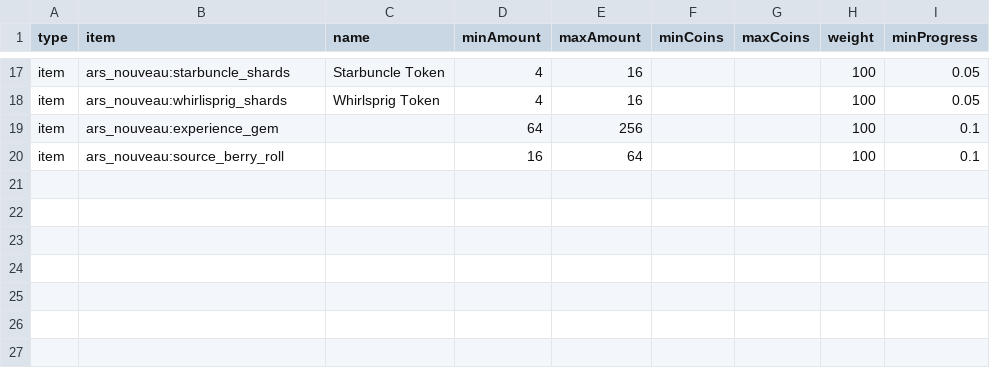
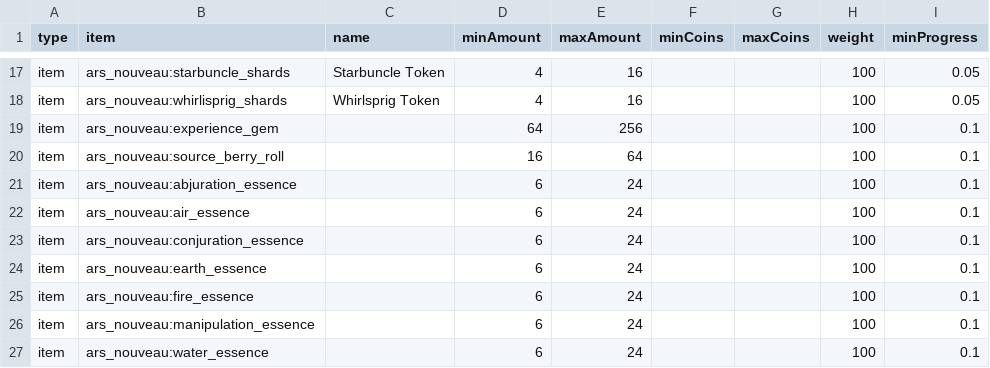
Before and after one commit to Sadragos/kubejs-mission-system, a CSV file: missions/ars_items.csv, drawn as a sheet; only a part is shown, gaps mark what is left out; the diff names each change by its address in the sheet, - before the commit and + after, or states it on an @@ line.

```diff
--- a/missions/ars_items.csv
+++ b/missions/ars_items.csv
+row 21: item | ars_nouveau:abjuration_essence |  | 6 | 24 |  |  | 100 | 0.1
+row 22: item | ars_nouveau:air_essence |  | 6 | 24 |  |  | 100 | 0.1
+row 23: item | ars_nouveau:conjuration_essence |  | 6 | 24 |  |  | 100 | 0.1
+row 24: item | ars_nouveau:earth_essence |  | 6 | 24 |  |  | 100 | 0.1
+row 25: item | ars_nouveau:fire_essence |  | 6 | 24 |  |  | 100 | 0.1
+row 26: item | ars_nouveau:manipulation_essence |  | 6 | 24 |  |  | 100 | 0.1
+row 27: item | ars_nouveau:water_essence |  | 6 | 24 |  |  | 100 | 0.1
```
Also changed, not shown: 1 other file.
